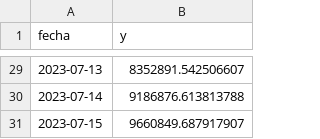
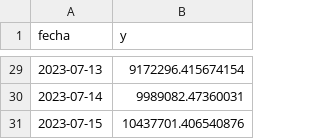
Before and after one commit to jormag4/TFM_ts, a CSV file: data/pred_prophet_sin_ipc.csv, drawn as a sheet; only a part is shown, gaps mark what is left out; the diff covers the shown part only.

```diff
--- a/data/pred_prophet_sin_ipc.csv
+++ b/data/pred_prophet_sin_ipc.csv
@@ -29,3 +29,3 @@ fecha,y
-2023-07-13,8352891.542506607
-2023-07-14,9186876.613813788
-2023-07-15,9660849.687917907
+2023-07-13,9172296.415674154
+2023-07-14,9989082.47360031
+2023-07-15,10437701.406540876
```
Also changed, not shown: 27 edited cells elsewhere in this file.
